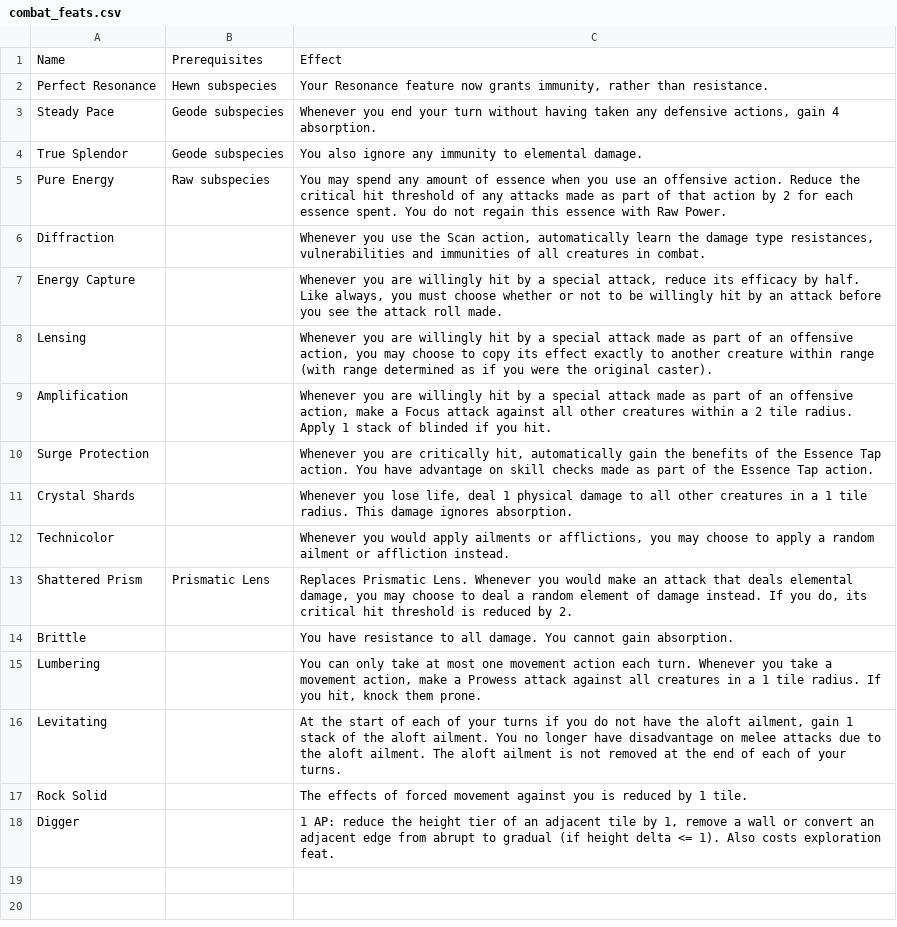
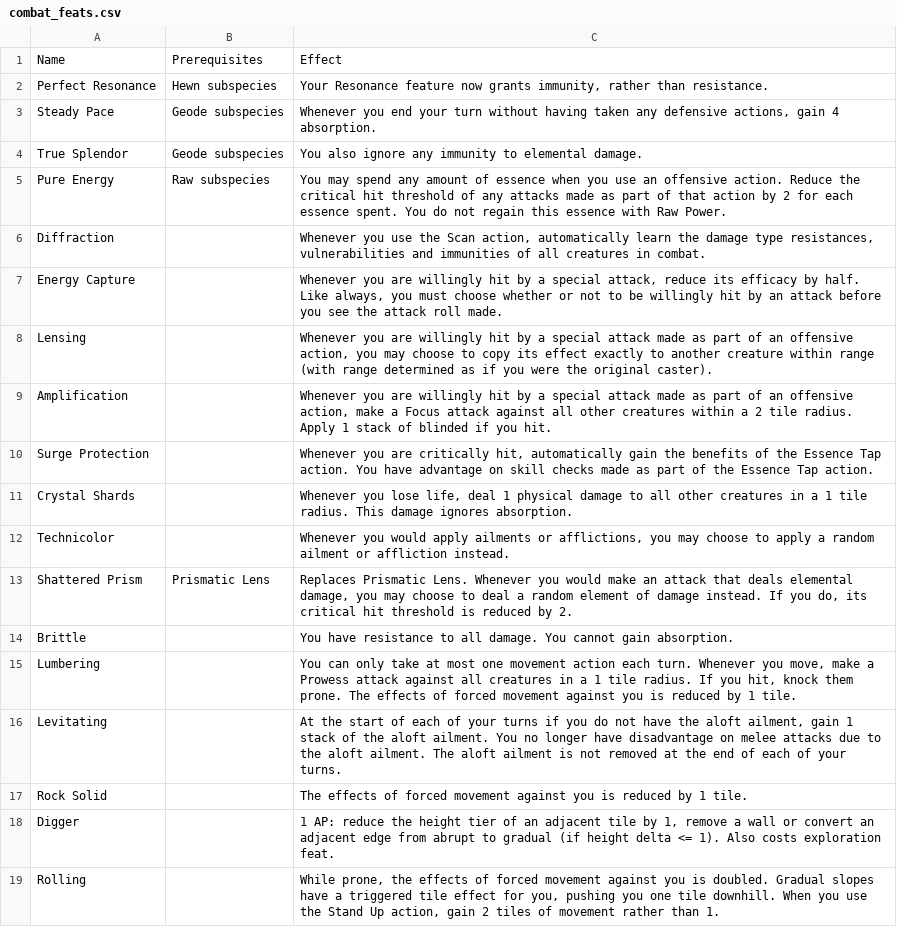
Before and after one commit to Leafwing-Studios/fonts-of-power, a CSV file: docs/src/character-options/species/crystalline/combat_feats.csv, drawn as a sheet; the diff names each change by its address in the sheet, - before the commit and + after, or states it on an @@ line.

Commit message:
Rolling feat for Katamari builds

```diff
--- a/docs/src/character-options/species/crystalline/combat_feats.csv
+++ b/docs/src/character-options/species/crystalline/combat_feats.csv
-C15: …Whenever you take a movement action, make a Prowess attack against all creatures in a 1 tile radius. If you hit, knock them prone.
+C15: …Whenever you move, make a Prowess attack against all creatures in a 1 tile radius. If you hit, knock them prone. The effects of forced movement against you is reduced by 1 tile.
+row 19: Rolling |  | While prone, the effects of forced movement against you is doubled. Gradual slopes have a triggered tile effect for you, pushing you one tile downhill. When you use the Stand Up action, gain 2 tiles of movement rather than 1.
```
Also changed, not shown: docs/src/character-options/feats/monstrous-combat-feats.csv, docs/src/character-options/species/slime/combat_feats.csv.
